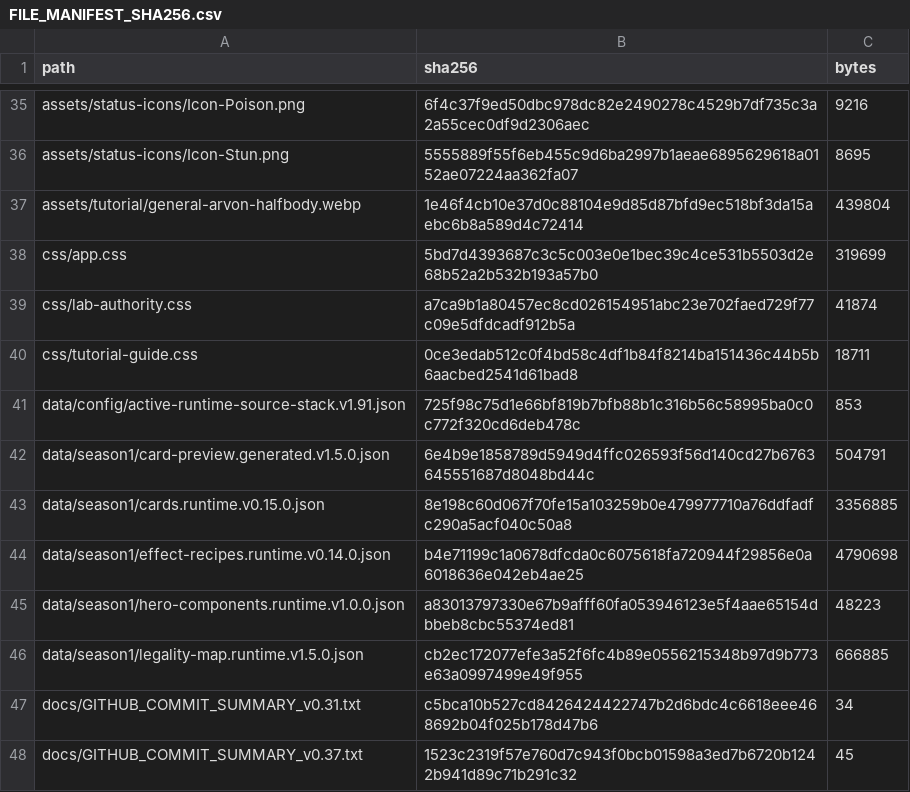
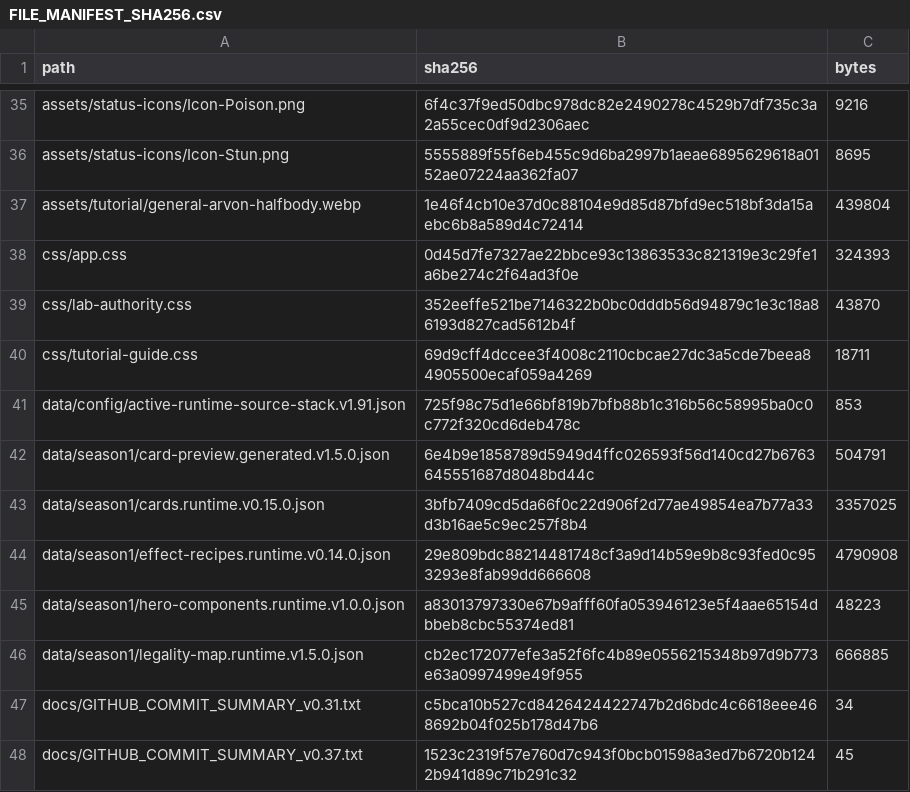
Before and after one commit to GrandisLegacyTCG/Grandis-Legacy-VS-AI, a CSV file: tutorial/FILE_MANIFEST_SHA256.csv, drawn as a sheet; only a part is shown, gaps mark what is left out; the diff covers the shown part only.

```diff
--- a/tutorial/FILE_MANIFEST_SHA256.csv
+++ b/tutorial/FILE_MANIFEST_SHA256.csv
@@ -37,9 +37,9 @@ assets/status-icons/Icon-Stun.png,5555889f55f6eb455c9d6ba2997b1aeae6895629618a01
 assets/tutorial/general-arvon-halfbody.webp,1e46f4cb10e37d0c88104e9d85d87bfd9ec518bf3da15aebc6b8a589d4c72414,439804
-css/app.css,5bd7d4393687c3c5c003e0e1bec39c4ce531b5503d2e68b52a2b532b193a57b0,319699
-css/lab-authority.css,a7ca9b1a80457ec8cd026154951abc23e702faed729f77c09e5dfdcadf912b5a,41874
-css/tutorial-guide.css,0ce3edab512c0f4bd58c4df1b84f8214ba151436c44b5b6aacbed2541d61bad8,18711
+css/app.css,0d45d7fe7327ae22bbce93c13863533c821319e3c29fe1a6be274c2f64ad3f0e,324393
+css/lab-authority.css,352eeffe521be7146322b0bc0dddb56d94879c1e3c18a86193d827cad5612b4f,43870
+css/tutorial-guide.css,69d9cff4dccee3f4008c2110cbcae27dc3a5cde7beea84905500ecaf059a4269,18711
 data/config/active-runtime-source-stack.v1.91.json,725f98c75d1e66bf819b7bfb88b1c316b56c58995ba0c0c772f320cd6deb478c,853
 data/season1/card-preview.generated.v1.5.0.json,6e4b9e1858789d5949d4ffc026593f56d140cd27b6763645551687d8048bd44c,504791
-data/season1/cards.runtime.v0.15.0.json,8e198c60d067f70fe15a103259b0e479977710a76ddfadfc290a5acf040c50a8,3356885
-data/season1/effect-recipes.runtime.v0.14.0.json,b4e71199c1a0678dfcda0c6075618fa720944f29856e0a6018636e042eb4ae25,4790698
+data/season1/cards.runtime.v0.15.0.json,3bfb7409cd5da66f0c22d906f2d77ae49854ea7b77a33d3b16ae5c9ec257f8b4,3357025
+data/season1/effect-recipes.runtime.v0.14.0.json,29e809bdc88214481748cf3a9d14b59e9b8c93fed0c953293e8fab99dd666608,4790908
 data/season1/hero-components.runtime.v1.0.0.json,a83013797330e67b9afff60fa053946123e5f4aae65154dbbeb8cbc55374ed81,48223
```
Also changed, not shown: 5 added rows, 1 removed row and 16 edited cells elsewhere in this file, FILE_MANIFEST_SHA256.csv, 58 other files.
